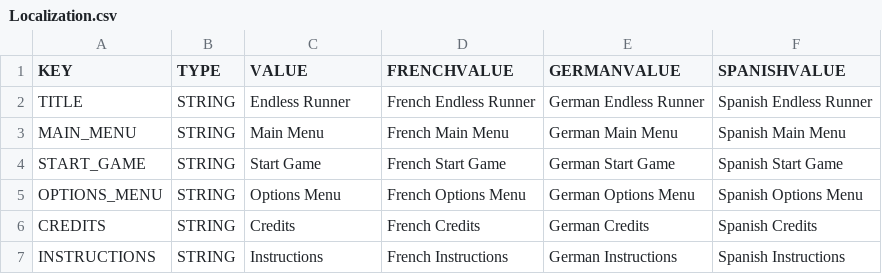
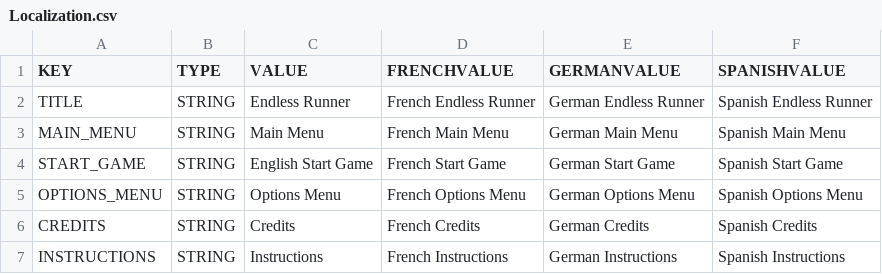
Before and after one commit to maygarrett/EndlessRunner, a CSV file: Endless Runner/Assets/Resources/Localization.csv, drawn as a sheet.

Commit message:
UPDATE - Added button manager to assign localized text to each button in main menu. Implimented Start Game button localized text

```diff
--- a/Endless Runner/Assets/Resources/Localization.csv
+++ b/Endless Runner/Assets/Resources/Localization.csv
@@ -3,3 +3,3 @@ TITLE,STRING,Endless Runner,French Endless Runner,German Endless Runner,Spanish
 MAIN_MENU,STRING,Main Menu,French Main Menu,German Main Menu,Spanish Main Menu
-START_GAME,STRING,Start Game,French Start Game,German Start Game,Spanish Start Game
+START_GAME,STRING,English Start Game,French Start Game,German Start Game,Spanish Start Game
 OPTIONS_MENU,STRING,Options Menu,French Options Menu,German Options Menu,Spanish Options Menu
```
Also changed, not shown: 9 other files.
